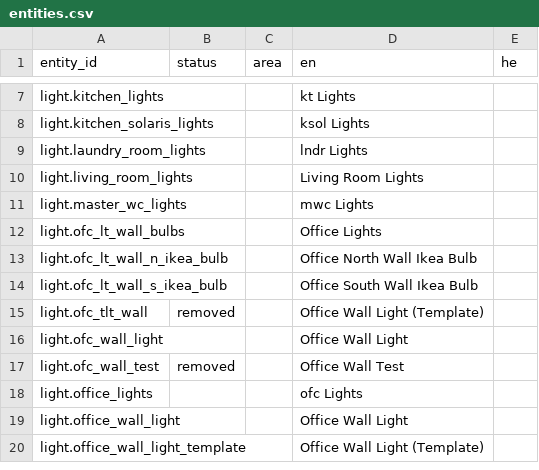
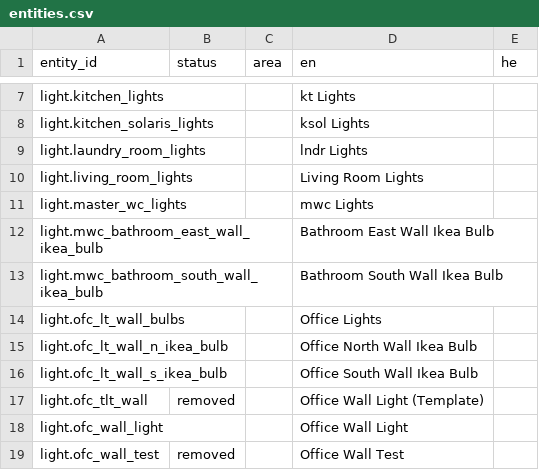
Before and after one commit to shrfrn/hass-config, a CSV file: i18n/entities.csv, drawn as a sheet; only a part is shown, gaps mark what is left out; the shorter side is filled out with more unchanged rows; the diff names each change by its address in the sheet, - before the commit and + after, or states it on an @@ line.

Commit message:
Add bathroom fixture

```diff
--- a/i18n/entities.csv
+++ b/i18n/entities.csv
+row 12: light.mwc_bathroom_east_wall_ikea_bulb |  |  | Bathroom East Wall Ikea Bulb
+row 13: light.mwc_bathroom_south_wall_ikea_bulb |  |  | Bathroom South Wall Ikea Bulb
```
Also changed, not shown: 5 other files.
